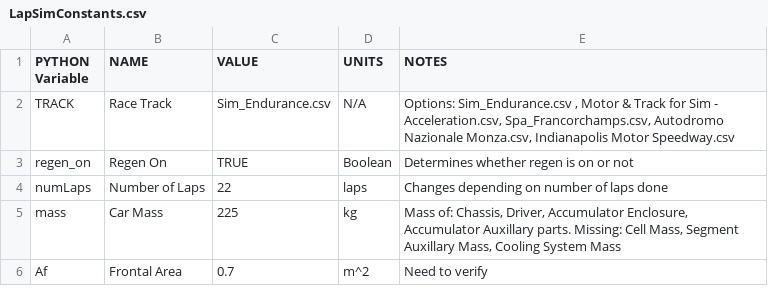
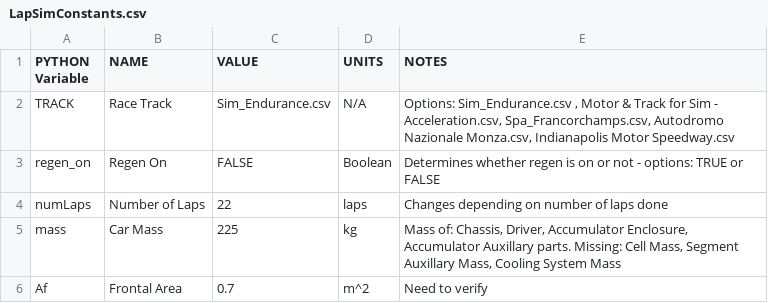
Before and after one commit to UBCFormulaElectric/LapSim, a CSV file: LapSimConstants.csv, drawn as a sheet; only a part is shown.

```diff
--- a/LapSimConstants.csv
+++ b/LapSimConstants.csv
@@ -2,3 +2,3 @@
 TRACK,Race Track,Sim_Endurance.csv,N/A,"Options: Sim_Endurance.csv , Motor & Track for Sim - Acceleration.csv, Spa_Francorchamps.csv, Autodromo Nazionale Monza.csv, Indianapolis Motor Speedway.csv"
-regen_on,Regen On,TRUE,Boolean,Determines whether regen is on or not
+regen_on,Regen On,FALSE,Boolean,Determines whether regen is on or not - options: TRUE or FALSE
 numLaps,Number of Laps,22,laps,Changes depending on number of laps done
```
Also changed, not shown: 6 other files.
